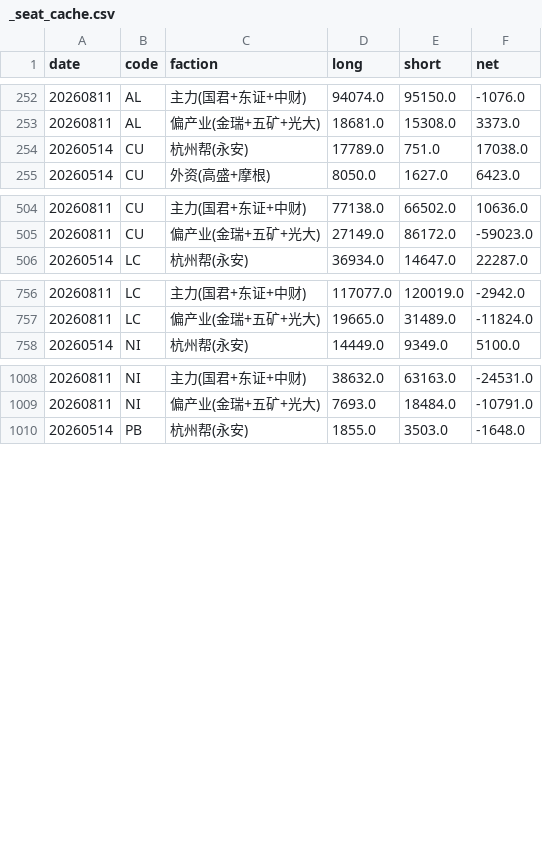
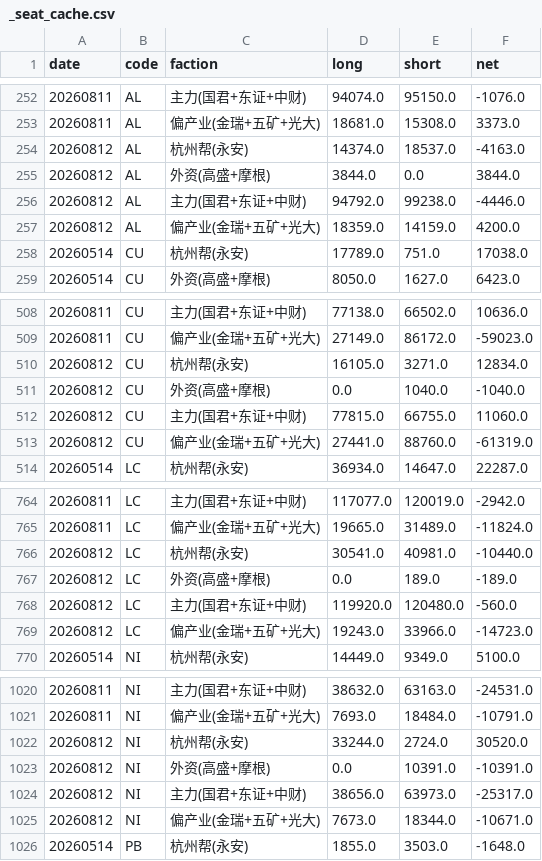
Before and after one commit to amiya866/metals-framework, a CSV file: 金属图表库/_seat_cache.csv, drawn as a sheet; only a part is shown, gaps mark what is left out; the diff covers the shown part only.

```diff
--- a/金属图表库/_seat_cache.csv
+++ b/金属图表库/_seat_cache.csv
@@ -253,2 +253,6 @@
 20260811,AL,偏产业(金瑞+五矿+光大),18681.0,15308.0,3373.0
+20260812,AL,杭州帮(永安),14374.0,18537.0,-4163.0
+20260812,AL,外资(高盛+摩根),3844.0,0.0,3844.0
+20260812,AL,主力(国君+东证+中财),94792.0,99238.0,-4446.0
+20260812,AL,偏产业(金瑞+五矿+光大),18359.0,14159.0,4200.0
 20260514,CU,杭州帮(永安),17789.0,751.0,17038.0
@@ -505,2 +509,6 @@
 20260811,CU,偏产业(金瑞+五矿+光大),27149.0,86172.0,-59023.0
+20260812,CU,杭州帮(永安),16105.0,3271.0,12834.0
+20260812,CU,外资(高盛+摩根),0.0,1040.0,-1040.0
+20260812,CU,主力(国君+东证+中财),77815.0,66755.0,11060.0
+20260812,CU,偏产业(金瑞+五矿+光大),27441.0,88760.0,-61319.0
 20260514,LC,杭州帮(永安),36934.0,14647.0,22287.0
@@ -757,2 +765,6 @@
 20260811,LC,偏产业(金瑞+五矿+光大),19665.0,31489.0,-11824.0
+20260812,LC,杭州帮(永安),30541.0,40981.0,-10440.0
+20260812,LC,外资(高盛+摩根),0.0,189.0,-189.0
+20260812,LC,主力(国君+东证+中财),119920.0,120480.0,-560.0
+20260812,LC,偏产业(金瑞+五矿+光大),19243.0,33966.0,-14723.0
 20260514,NI,杭州帮(永安),14449.0,9349.0,5100.0
@@ -1009,2 +1021,6 @@
 20260811,NI,偏产业(金瑞+五矿+光大),7693.0,18484.0,-10791.0
+20260812,NI,杭州帮(永安),33244.0,2724.0,30520.0
+20260812,NI,外资(高盛+摩根),0.0,10391.0,-10391.0
+20260812,NI,主力(国君+东证+中财),38656.0,63973.0,-25317.0
+20260812,NI,偏产业(金瑞+五矿+光大),7673.0,18344.0,-10671.0
 20260514,PB,杭州帮(永安),1855.0,3503.0,-1648.0
```
Also changed, not shown: 16 added rows elsewhere in this file, 46 other files.
